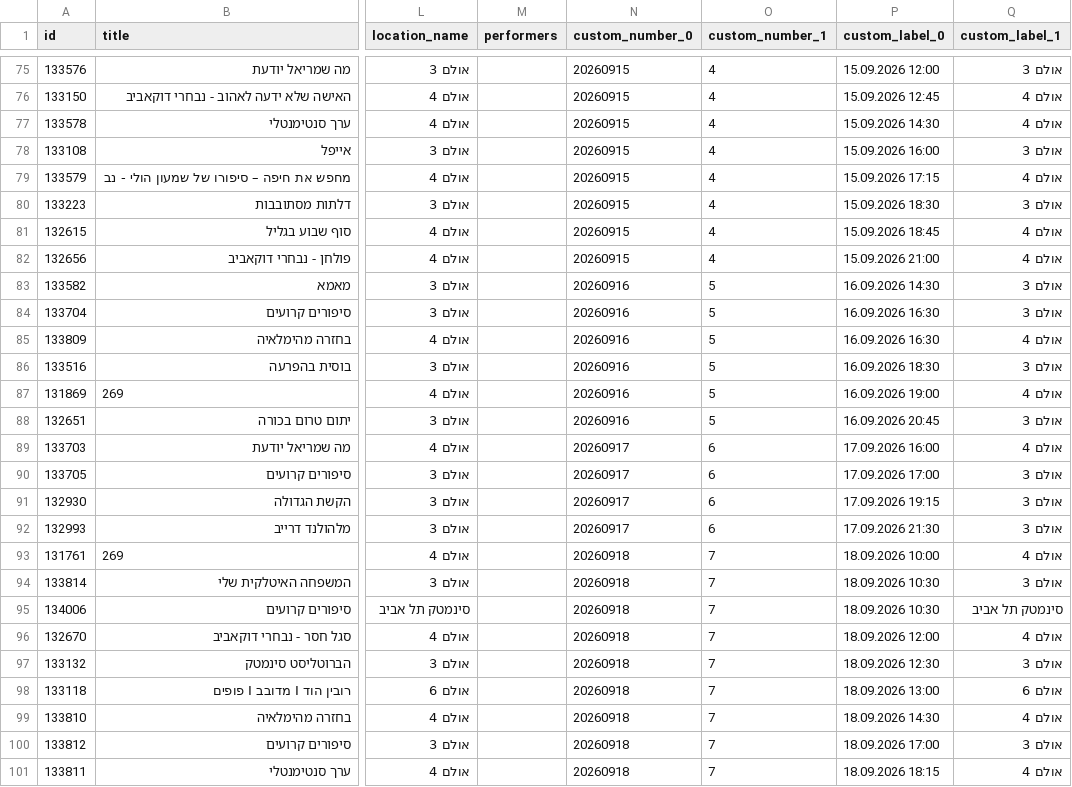
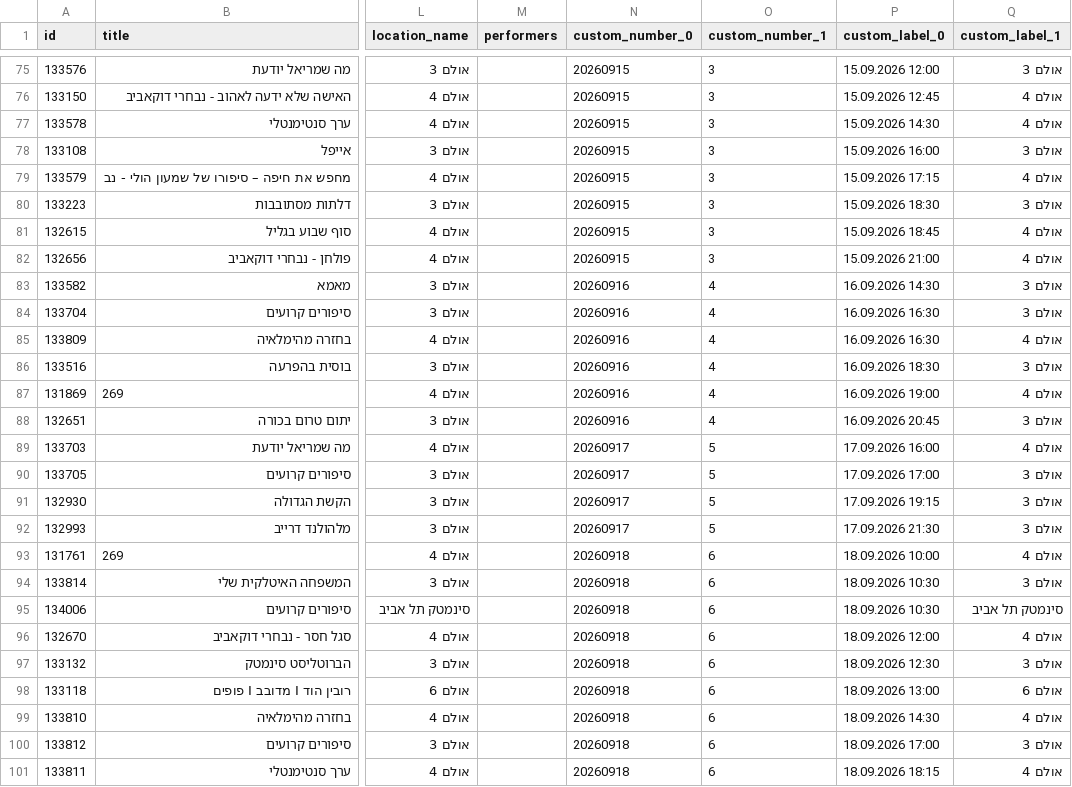
Before and after one commit to mishka-modus/modus-catalog-images, a CSV file: cinematheque-tlv/feed.csv, drawn as a sheet; only a part is shown, gaps mark what is left out; the diff covers the shown part only; the diff names each change by its address in the sheet, - before the commit and + after, or states it on an @@ line.

```diff
--- a/cinematheque-tlv/feed.csv
+++ b/cinematheque-tlv/feed.csv
-O75:O82 (custom_number_1): 4
+O75:O82 (custom_number_1): 3
-O83:O88 (custom_number_1): 5
+O83:O88 (custom_number_1): 4
-O89:O92 (custom_number_1): 6
+O89:O92 (custom_number_1): 5
-O93:O101 (custom_number_1): 7
+O93:O101 (custom_number_1): 6
```
Also changed, not shown: 109 edited cells elsewhere in this file, 1 other file.
